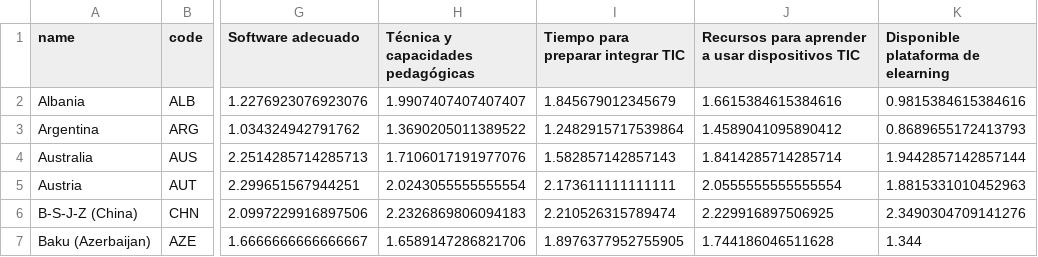
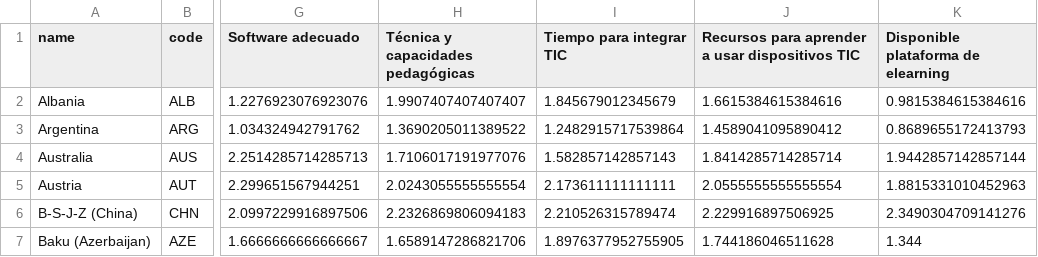
Before and after one commit to jpenalta/uoc2020M859A9, a CSV file: docs/data/capacidadestic.csv, drawn as a sheet; only a part is shown, gaps mark what is left out; the diff names each change by its address in the sheet, - before the commit and + after, or states it on an @@ line.

Commit message:
Modificación de nombre de columna

```diff
--- a/docs/data/capacidadestic.csv
+++ b/docs/data/capacidadestic.csv
-I1: Tiempo para preparar integrar TIC
+I1: Tiempo para integrar TIC
```
